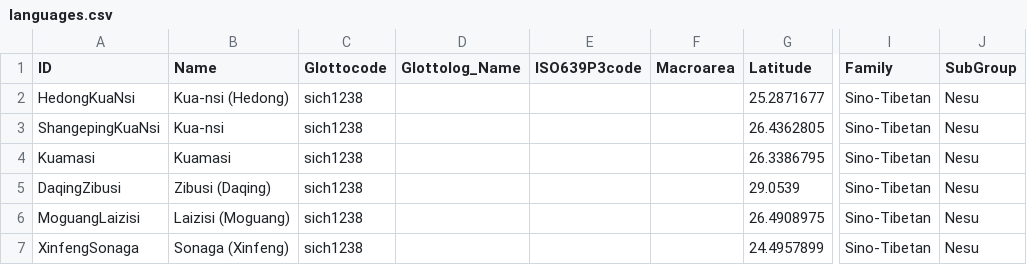
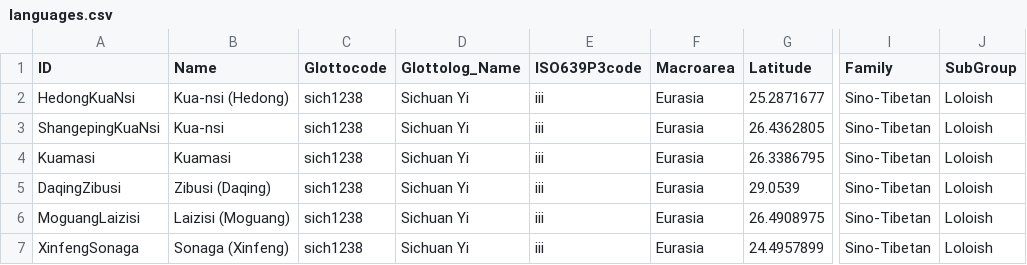
Before and after one commit to lexibank/castroyi, a CSV file: cldf/languages.csv, drawn as a sheet; only a part is shown, gaps mark what is left out; the diff names each change by its address in the sheet, - before the commit and + after, or states it on an @@ line.

```diff
--- a/cldf/languages.csv
+++ b/cldf/languages.csv
-D2:D7 (Glottolog_Name): (empty)
+D2:D7 (Glottolog_Name): Sichuan Yi
-E2:E7 (ISO639P3code): (empty)
+E2:E7 (ISO639P3code): iii
-F2:F7 (Macroarea): (empty)
+F2:F7 (Macroarea): Eurasia
-J2:J7 (SubGroup): Nesu
+J2:J7 (SubGroup): Loloish
```
Also changed, not shown: cldf/parameters.csv, etc/languages.csv, 2 other files.
